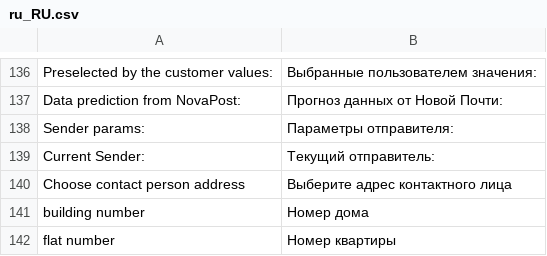
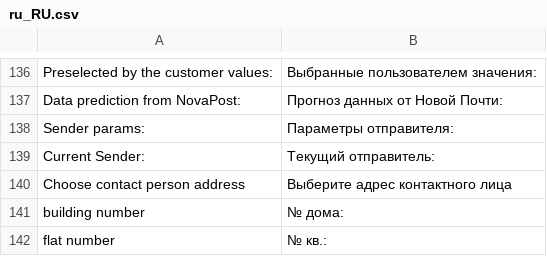
Before and after one commit to PerspectiveTeam/NovaposhtaShipping, a CSV file: i18n/ru_RU.csv, drawn as a sheet; only a part is shown, gaps mark what is left out.

```diff
--- a/i18n/ru_RU.csv
+++ b/i18n/ru_RU.csv
@@ -140,3 +140,3 @@
 "Choose contact person address","Выберите адрес контактного лица"
-"building number","Номер дома"
-"flat number","Номер квартиры"
+"building number","№ дома:"
+"flat number","№ кв.:"
```
Also changed, not shown: i18n/en_US.csv, i18n/uk_UA.csv.
